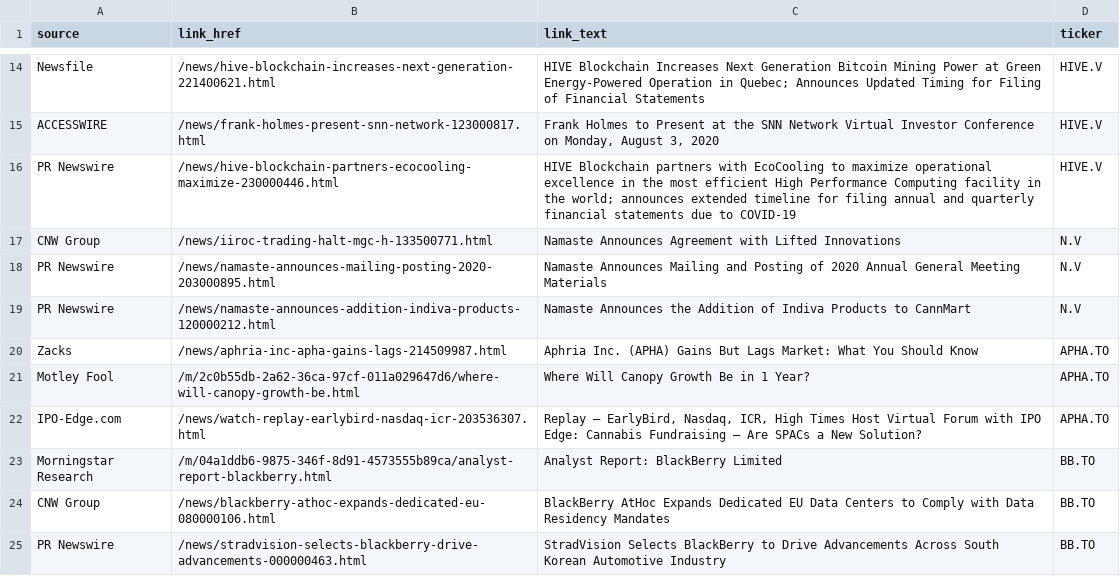
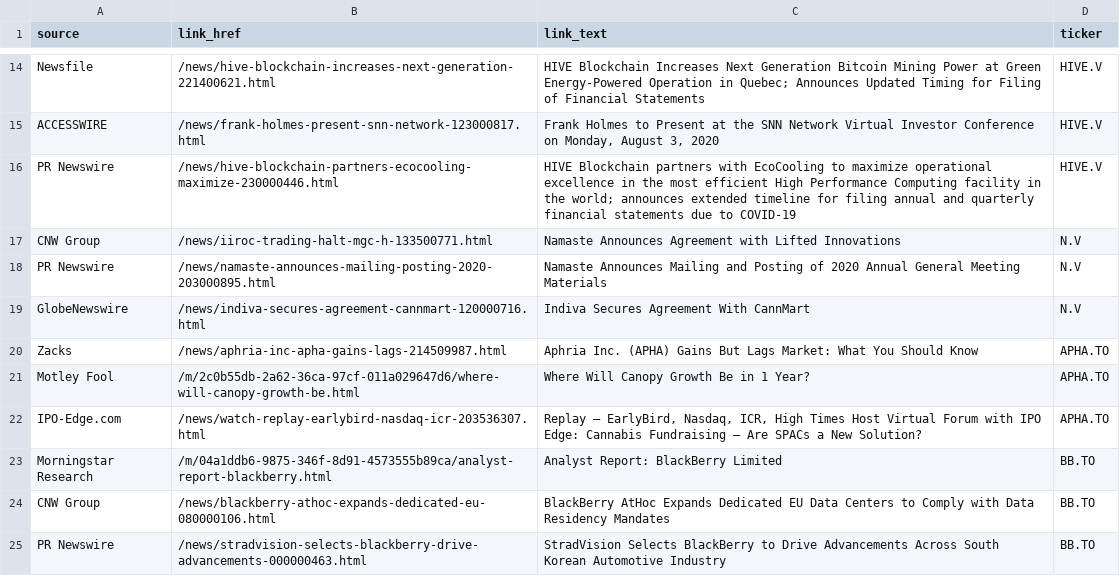
Before and after one commit to dli-invest/halts_and_news, a CSV file: news.csv, drawn as a sheet; only a part is shown, gaps mark what is left out.

```diff
--- a/news.csv
+++ b/news.csv
@@ -18,3 +18,3 @@ CNW Group,/news/iiroc-trading-halt-mgc-h-133500771.html,Namaste Announces Agreem
 PR Newswire,/news/namaste-announces-mailing-posting-2020-203000895.html,Namaste Announces Mailing and Posting of 2020 Annual General Meeting Materials,N.V
-PR Newswire,/news/namaste-announces-addition-indiva-products-120000212.html,Namaste Announces the Addition of Indiva Products to CannMart,N.V
+GlobeNewswire,/news/indiva-secures-agreement-cannmart-120000716.html,Indiva Secures Agreement With CannMart,N.V
 Zacks,/news/aphria-inc-apha-gains-lags-214509987.html,Aphria Inc. (APHA) Gains But Lags Market: What You Should Know,APHA.TO
```
Also changed, not shown: halts.csv, 1 other file.
